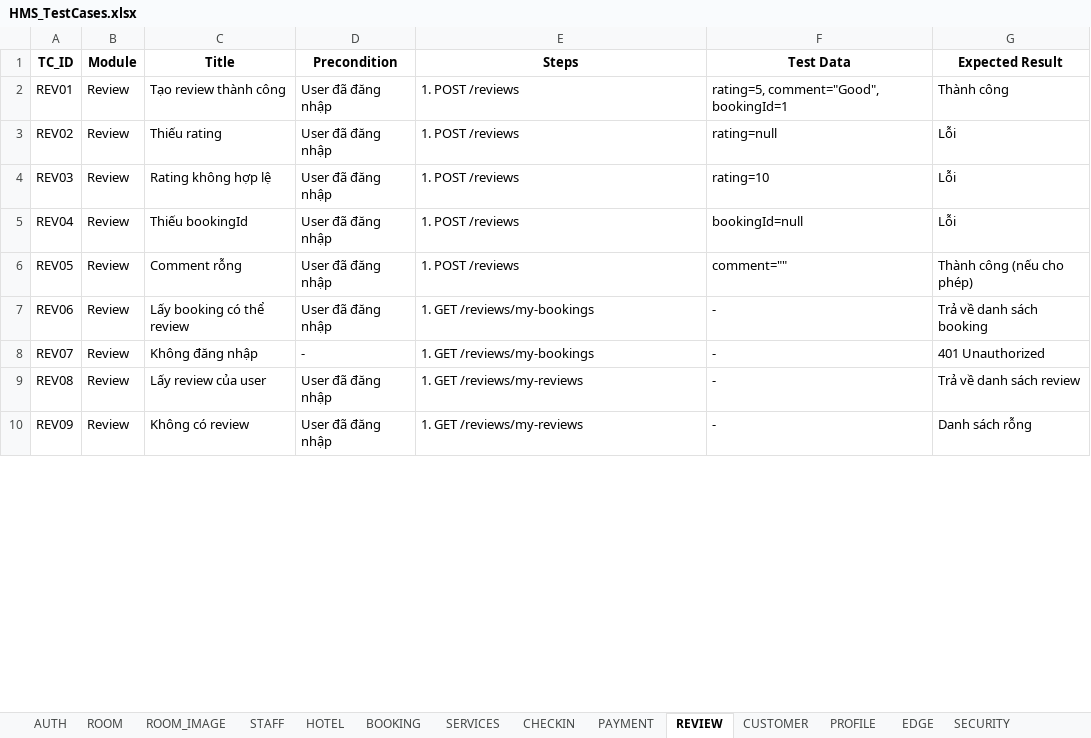
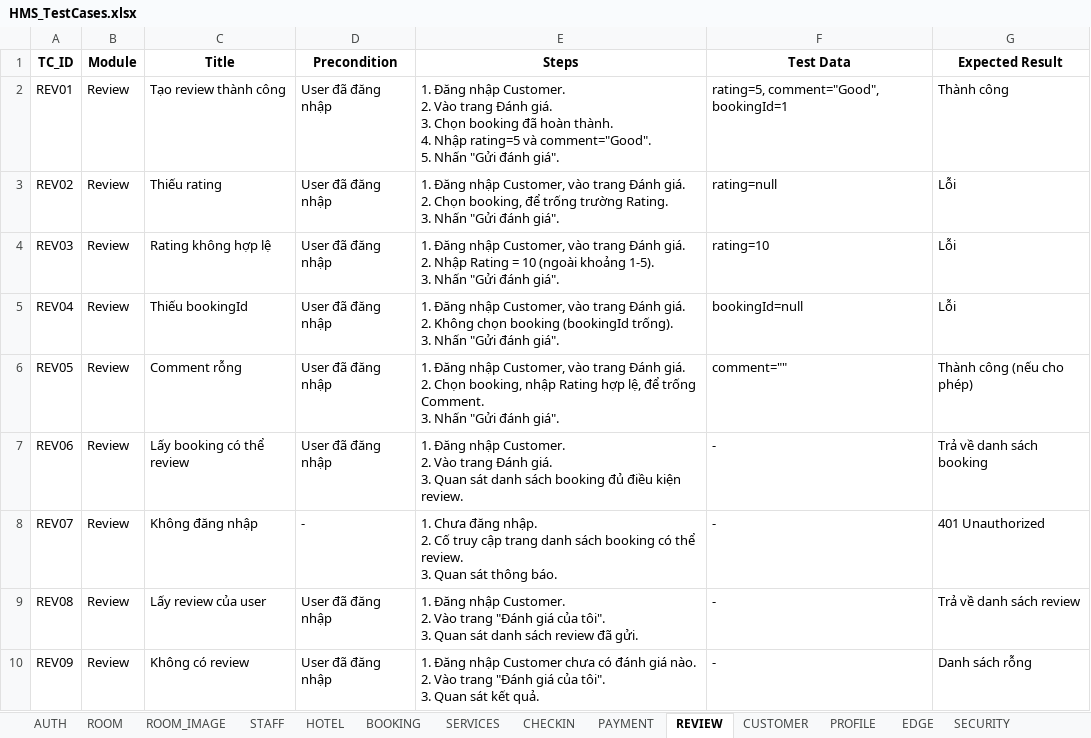
Before and after one commit to trAnhDuy204/KTPM-252, an Excel workbook: docs/HMS_TestCases.xlsx, sheet REVIEW, drawn as a sheet; only a part is shown; values as stored, in another font and other column widths than the file's, no borders; ↵ is a line break in a cell; the diff covers the shown part only; the diff names each change by its address in the sheet, - before the commit and + after, or states it on an @@ line.

```diff
--- a/docs/HMS_TestCases.xlsx (sheet REVIEW)
+++ b/docs/HMS_TestCases.xlsx (sheet REVIEW)
-E2 (Steps): 1. POST /reviews
+E2 (Steps): 1. Đăng nhập Customer. ↵ 2. Vào trang Đánh giá. ↵ 3. Chọn booking đã hoàn thành. ↵ 4. Nhập rating=5 và comment="Good". ↵ 5. Nhấn "Gửi đánh giá".
-E3 (Steps): 1. POST /reviews
+E3 (Steps): 1. Đăng nhập Customer, vào trang Đánh giá. ↵ 2. Chọn booking, để trống trường Rating. ↵ 3. Nhấn "Gửi đánh giá".
-E4 (Steps): 1. POST /reviews
+E4 (Steps): 1. Đăng nhập Customer, vào trang Đánh giá. ↵ 2. Nhập Rating = 10 (ngoài khoảng 1-5). ↵ 3. Nhấn "Gửi đánh giá".
-E5 (Steps): 1. POST /reviews
+E5 (Steps): 1. Đăng nhập Customer, vào trang Đánh giá. ↵ 2. Không chọn booking (bookingId trống). ↵ 3. Nhấn "Gửi đánh giá".
-E6 (Steps): 1. POST /reviews
+E6 (Steps): 1. Đăng nhập Customer, vào trang Đánh giá. ↵ 2. Chọn booking, nhập Rating hợp lệ, để trống Comment. ↵ 3. Nhấn "Gửi đánh giá".
-E7 (Steps): 1. GET /reviews/my-bookings
+E7 (Steps): 1. Đăng nhập Customer. ↵ 2. Vào trang Đánh giá. ↵ 3. Quan sát danh sách booking đủ điều kiện review.
-E8 (Steps): 1. GET /reviews/my-bookings
+E8 (Steps): 1. Chưa đăng nhập. ↵ 2. Cố truy cập trang danh sách booking có thể review. ↵ 3. Quan sát thông báo.
-E9 (Steps): 1. GET /reviews/my-reviews
+E9 (Steps): 1. Đăng nhập Customer. ↵ 2. Vào trang "Đánh giá của tôi". ↵ 3. Quan sát danh sách review đã gửi.
-E10 (Steps): 1. GET /reviews/my-reviews
+E10 (Steps): 1. Đăng nhập Customer chưa có đánh giá nào. ↵ 2. Vào trang "Đánh giá của tôi". ↵ 3. Quan sát kết quả.
```
Also changed, not shown: 9 edited cells elsewhere in this sheet, sheet BOOKING, sheet ROOM, sheet ROOM_IMAGE, sheet PROFILE, sheet CHECKIN, sheet AUTH, 8 more sheets.
